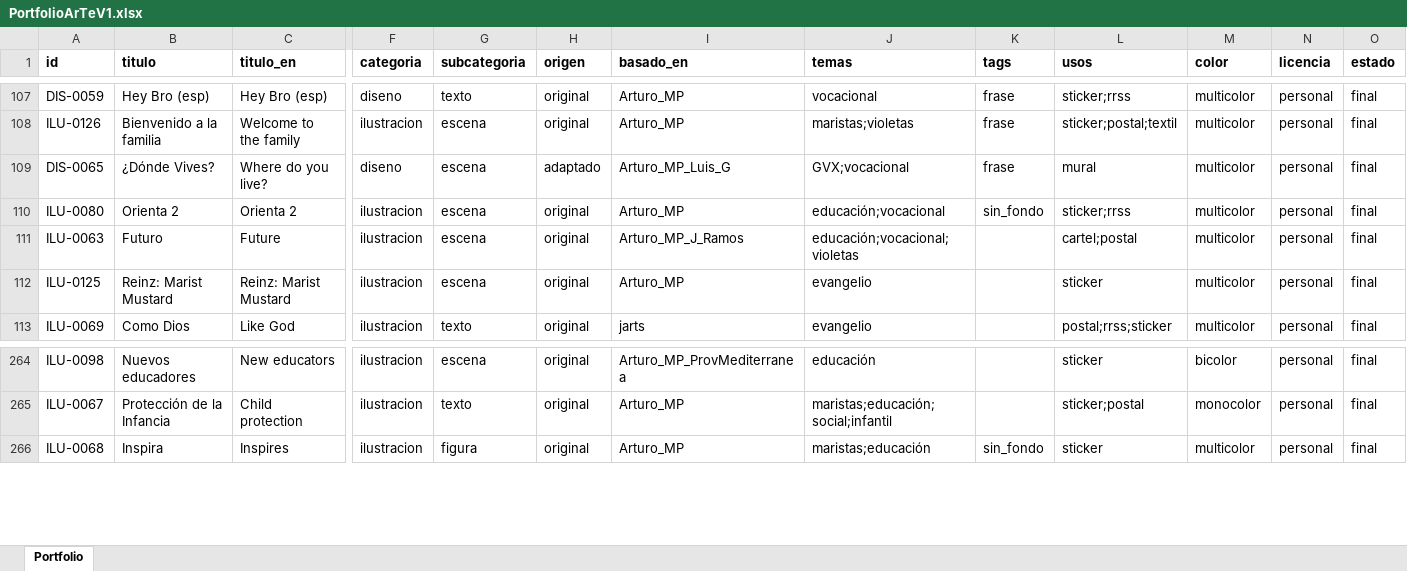
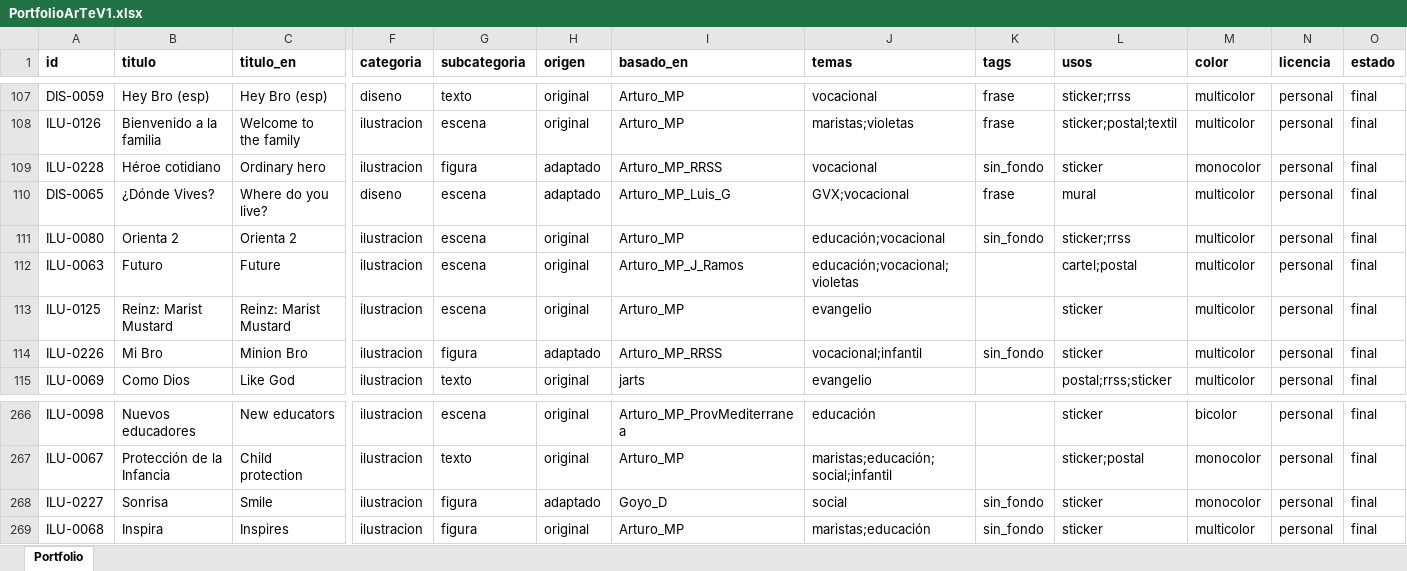
Before and after one commit to dmrpvcjdy9-sudo/marist_art, an Excel workbook: data/PortfolioArTeV1.xlsx, sheet Portfolio, drawn as a sheet; only a part is shown, gaps mark what is left out; values as stored, in another font and other column widths than the file's, no borders; rows hold the shown columns only; the diff names each change by its address in the sheet, - before the commit and + after, or states it on an @@ line.

Commit message:
Mas ilust

```diff
--- a/data/PortfolioArTeV1.xlsx (sheet Portfolio)
+++ b/data/PortfolioArTeV1.xlsx (sheet Portfolio)
+row 109: ILU-0228 | Héroe cotidiano | Ordinary hero | ilustracion | figura | adaptado | Arturo_MP_RRSS | vocacional | sin_fondo | sticker | monocolor | personal | final
+row 114: ILU-0226 | Mi Bro | Minion Bro | ilustracion | figura | adaptado | Arturo_MP_RRSS | vocacional;infantil | sin_fondo | sticker | multicolor | personal | final
+row 268: ILU-0227 | Sonrisa | Smile | ilustracion | figura | adaptado | Goyo_D | social | sin_fondo | sticker | monocolor | personal | final
```
Also changed, not shown: 7 other files.
